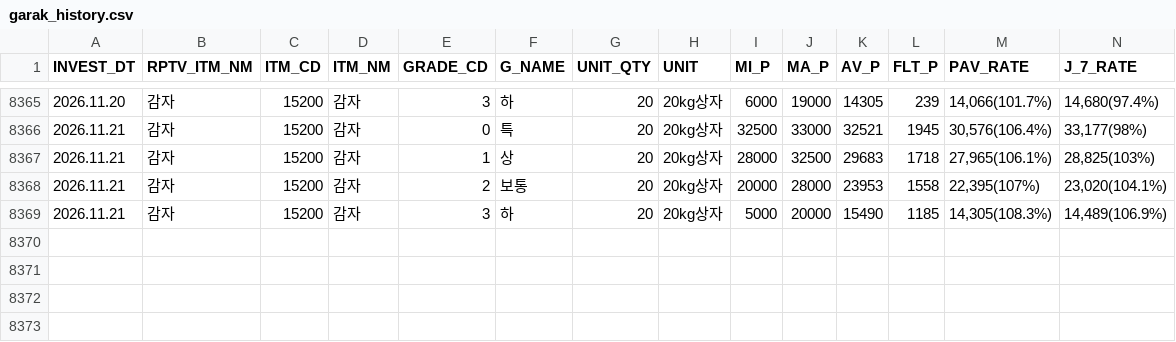
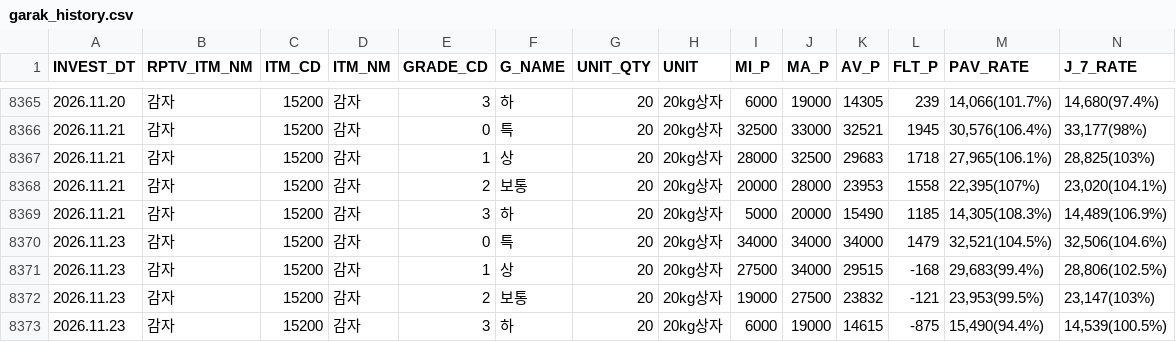
Before and after one commit to wngml7055/potato-times, a CSV file: data/garak_history.csv, drawn as a sheet; only a part is shown, gaps mark what is left out; rows hold the shown columns only; the diff names each change by its address in the sheet, - before the commit and + after, or states it on an @@ line.

```diff
--- a/data/garak_history.csv
+++ b/data/garak_history.csv
+row 8370: 2026.11.23 | 감자 | 15200 | 감자 | 0 | 특 | 20 | 20kg상자 | 34000 | 34000 | 34000 | 1479 | 32,521(104.5%) | 32,506(104.6%)
+row 8371: 2026.11.23 | 감자 | 15200 | 감자 | 1 | 상 | 20 | 20kg상자 | 27500 | 34000 | 29515 | -168 | 29,683(99.4%) | 28,806(102.5%)
+row 8372: 2026.11.23 | 감자 | 15200 | 감자 | 2 | 보통 | 20 | 20kg상자 | 19000 | 27500 | 23832 | -121 | 23,953(99.5%) | 23,147(103%)
+row 8373: 2026.11.23 | 감자 | 15200 | 감자 | 3 | 하 | 20 | 20kg상자 | 6000 | 19000 | 14615 | -875 | 15,490(94.4%) | 14,539(100.5%)
```
Also changed, not shown: data/garak_price.csv, data/weather.csv.
